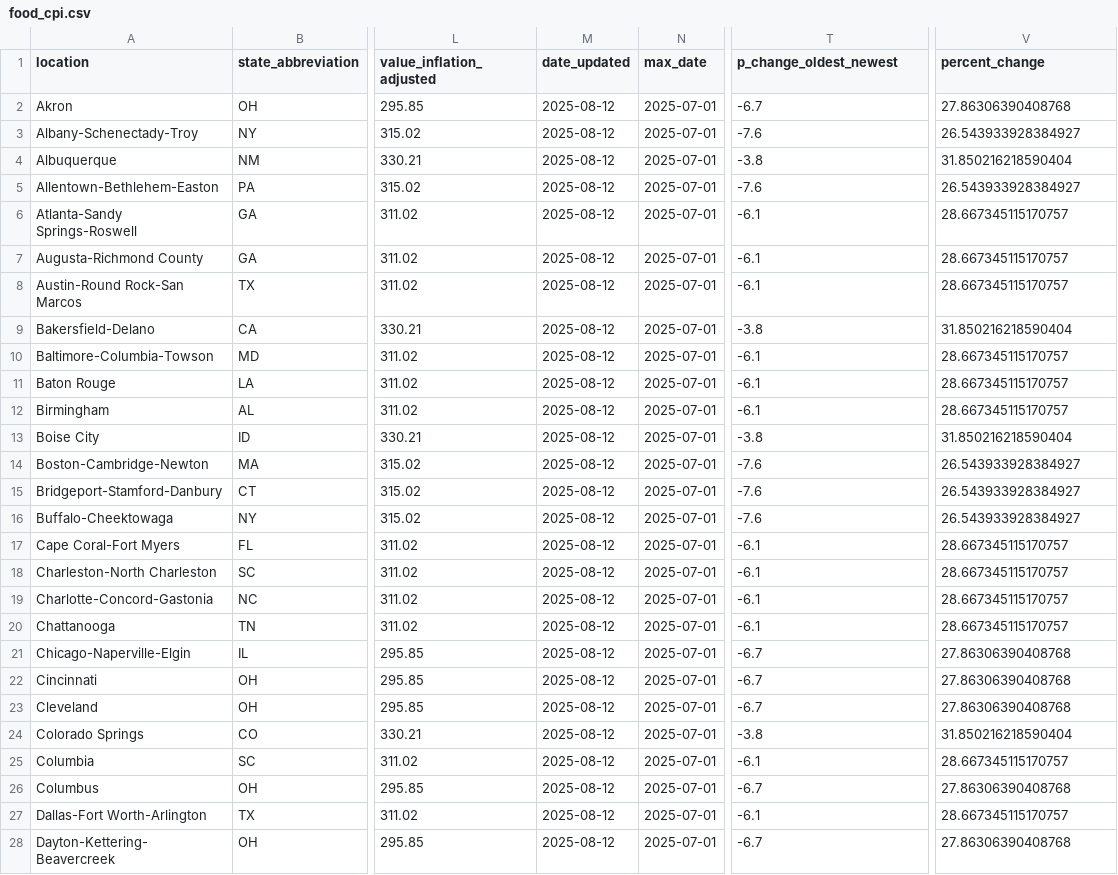
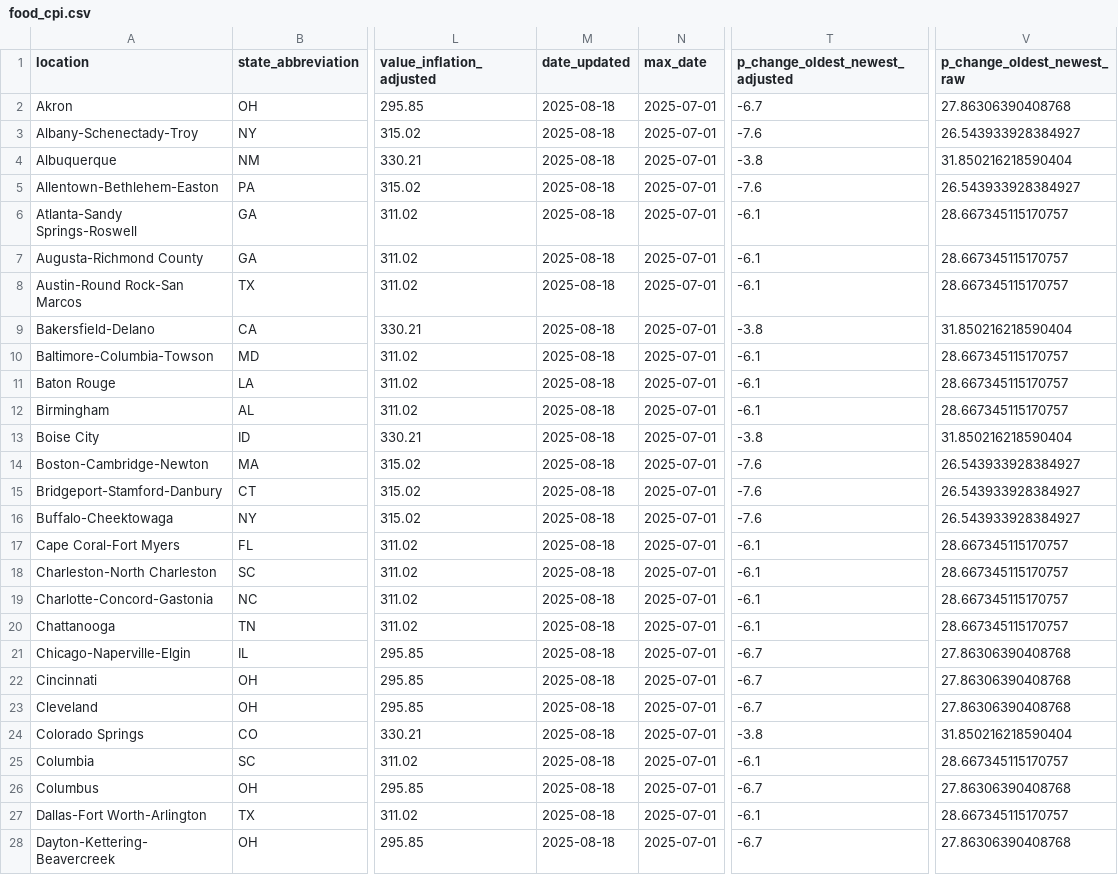
Before and after one commit to abcotvdata/price_tracker, a CSV file: groceries/food_cpi.csv, drawn as a sheet; only a part is shown, gaps mark what is left out; the diff covers the shown part only; the diff names each change by its address in the sheet, - before the commit and + after, or states it on an @@ line.

Commit message:
New grocery data

```diff
--- a/groceries/food_cpi.csv
+++ b/groceries/food_cpi.csv
-T1: p_change_oldest_newest
+T1: p_change_oldest_newest_adjusted
-V1: percent_change
+V1: p_change_oldest_newest_raw
-M2:M28 (date_updated): 2025-08-12
+M2:M28 (date_updated): 2025-08-18
```
Also changed, not shown: 74 edited cells elsewhere in this file, 7 other files.
